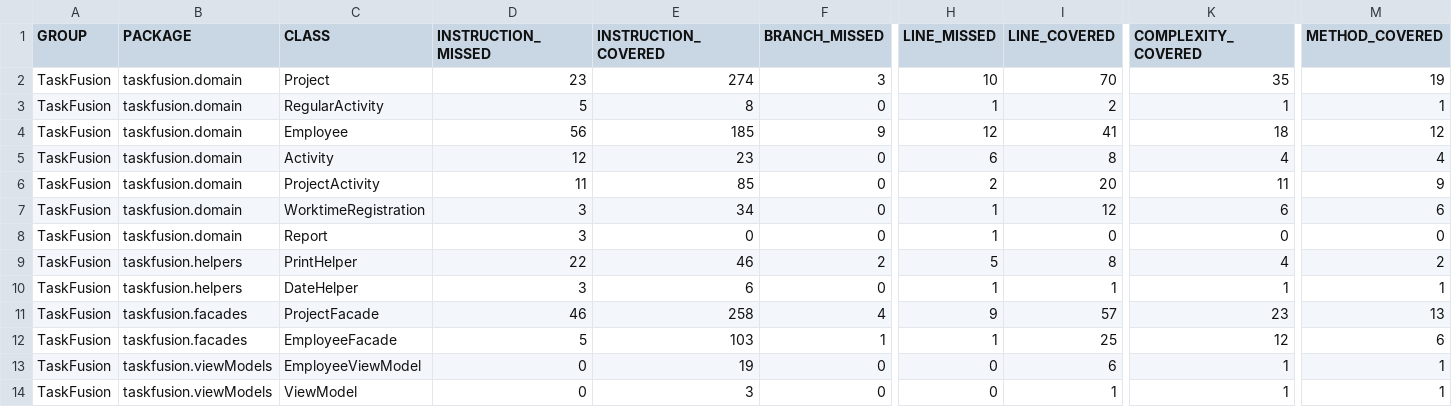
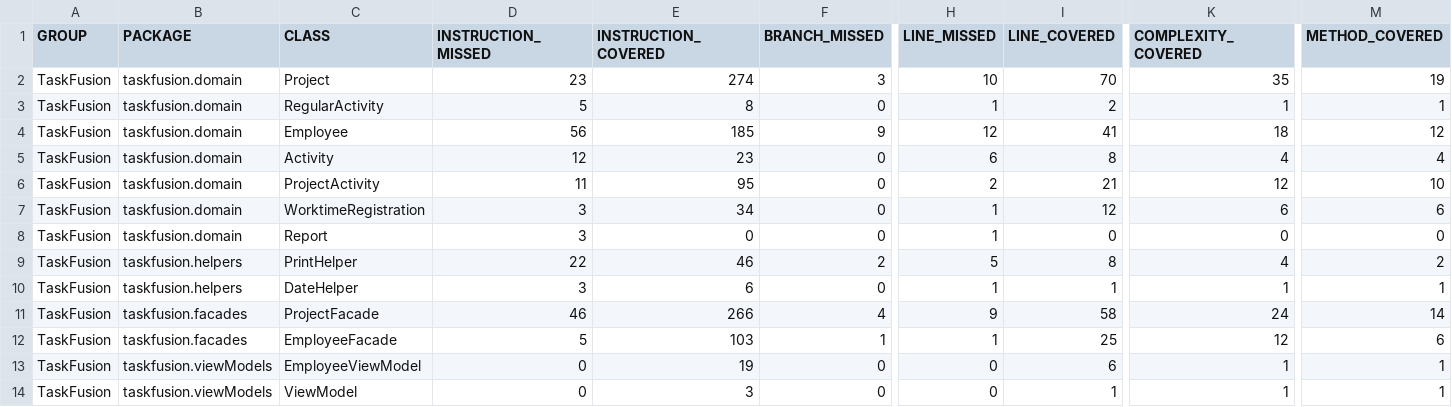
Before and after one commit to rwiuff/02161ExamProject, a CSV file: jacoco.csv, drawn as a sheet; only a part is shown, gaps mark what is left out; the diff names each change by its address in the sheet, - before the commit and + after, or states it on an @@ line.

```diff
--- a/jacoco.csv
+++ b/jacoco.csv
-E6 (INSTRUCTION_COVERED): 85
+E6 (INSTRUCTION_COVERED): 95
-I6 (LINE_COVERED): 20
+I6 (LINE_COVERED): 21
-K6 (COMPLEXITY_COVERED): 11
+K6 (COMPLEXITY_COVERED): 12
-M6 (METHOD_COVERED): 9
+M6 (METHOD_COVERED): 10
-E11 (INSTRUCTION_COVERED): 258
+E11 (INSTRUCTION_COVERED): 266
-I11 (LINE_COVERED): 57
+I11 (LINE_COVERED): 58
-K11 (COMPLEXITY_COVERED): 23
+K11 (COMPLEXITY_COVERED): 24
-M11 (METHOD_COVERED): 13
+M11 (METHOD_COVERED): 14
```
Also changed, not shown: 12 other files.
